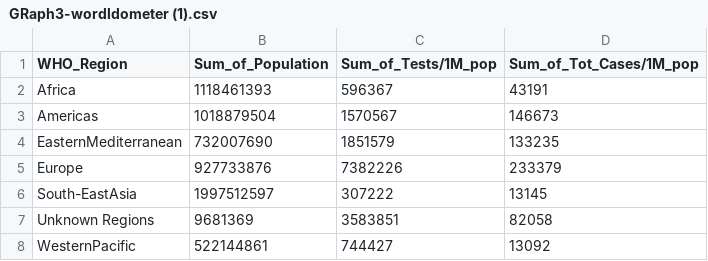
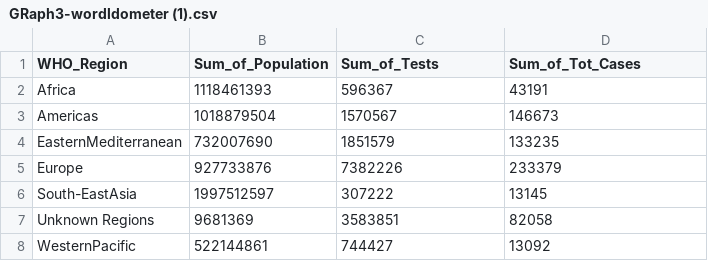
Before and after one commit to satish2198/satishfit3179.github.io, a CSV file: wk10hw/data/GRaph3-wordldometer (1).csv, drawn as a sheet.

Commit message:
Update GRaph3-wordldometer (1).csv

```diff
--- a/wk10hw/data/GRaph3-wordldometer (1).csv
+++ b/wk10hw/data/GRaph3-wordldometer (1).csv
@@ -1,2 +1,2 @@
-WHO_Region,Sum_of_Population,Sum_of_Tests/1M_pop,Sum_of_Tot_Cases/1M_pop
+WHO_Region,Sum_of_Population,Sum_of_Tests,Sum_of_Tot_Cases
 Africa,1118461393,596367,43191
```
